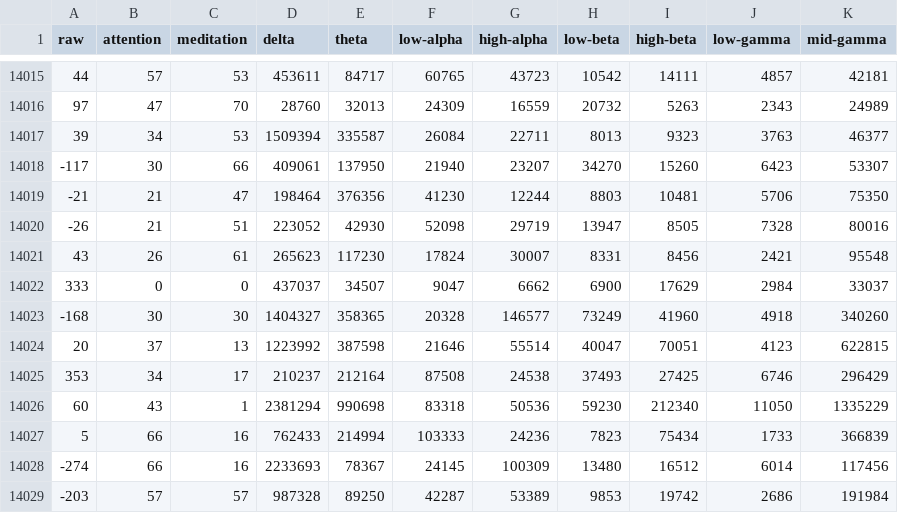
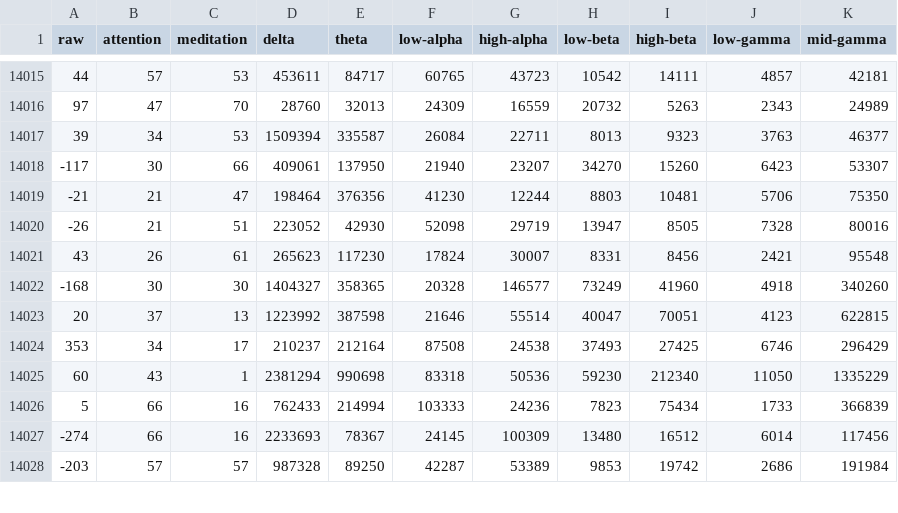
Before and after one commit to tongplw/Mindwave, a CSV file: data.csv, drawn as a sheet; only a part is shown, gaps mark what is left out.

```diff
--- a/data.csv
+++ b/data.csv
@@ -14021,3 +14021,2 @@ raw,attention,meditation,delta,theta,low-alpha,high-alpha,low-beta,high-beta,low
 43,26,61,265623,117230,17824,30007,8331,8456,2421,95548
-333,0,0,437037,34507,9047,6662,6900,17629,2984,33037
 -168,30,30,1404327,358365,20328,146577,73249,41960,4918,340260
```
Also changed, not shown: 2 other files.
